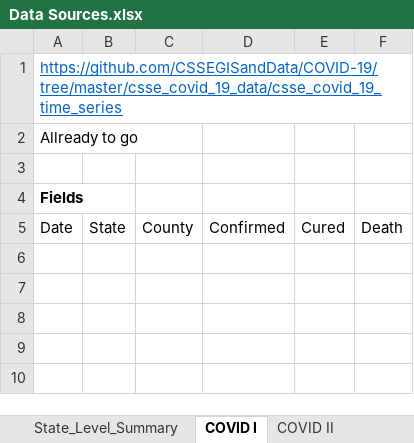
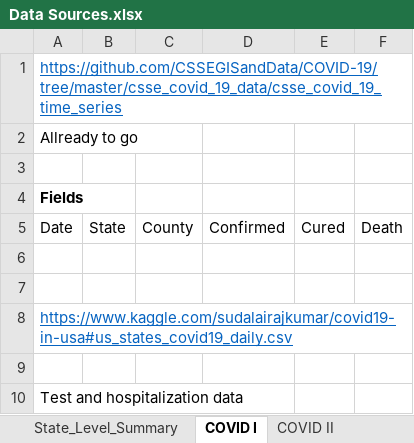
Before and after one commit to DutchDS/Final-Project, an Excel workbook: Data Sources.xlsx, sheet COVID I, drawn as a sheet; values as stored, in another font and other column widths than the file's, no borders; the diff names each change by its address in the sheet, - before the commit and + after, or states it on an @@ line.

```diff
--- a/Data Sources.xlsx (sheet COVID I)
+++ b/Data Sources.xlsx (sheet COVID I)
+row 6: (empty)
+row 7: (empty)
+row 8: https://www.kaggle.com/sudalairajkumar/covid19-in-usa#us_states_covid19_daily.csv
+row 9: (empty)
+row 10: Test and hospitalization data
```
Also changed, not shown: 4 other files.
